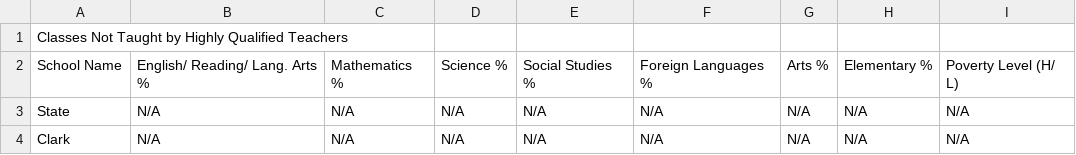
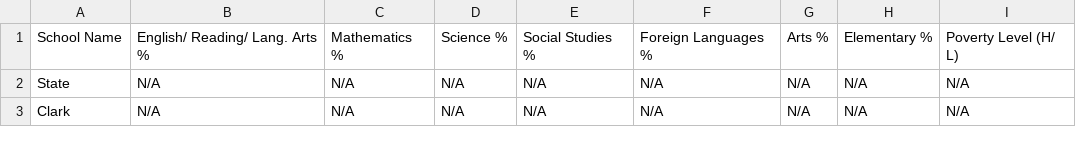
Before and after one commit to adammfrank/report-card, a CSV file: Data/ClassesNotTaughtByHighlyQualifiedTeachers.csv, drawn as a sheet; only a part is shown; the diff names each change by its address in the sheet, - before the commit and + after, or states it on an @@ line.

Commit message:
added load.py to load data from csvs into postgres

```diff
--- a/Data/ClassesNotTaughtByHighlyQualifiedTeachers.csv
+++ b/Data/ClassesNotTaughtByHighlyQualifiedTeachers.csv
-row 1: Classes Not Taught by Highly Qualified Teachers
```
Also changed, not shown: Data/AnnualDropoutRateForthePriorSchoolYear.csv, Data/HighSchoolCompletionIndicatorsClassOf2023.csv, 20 other files.
